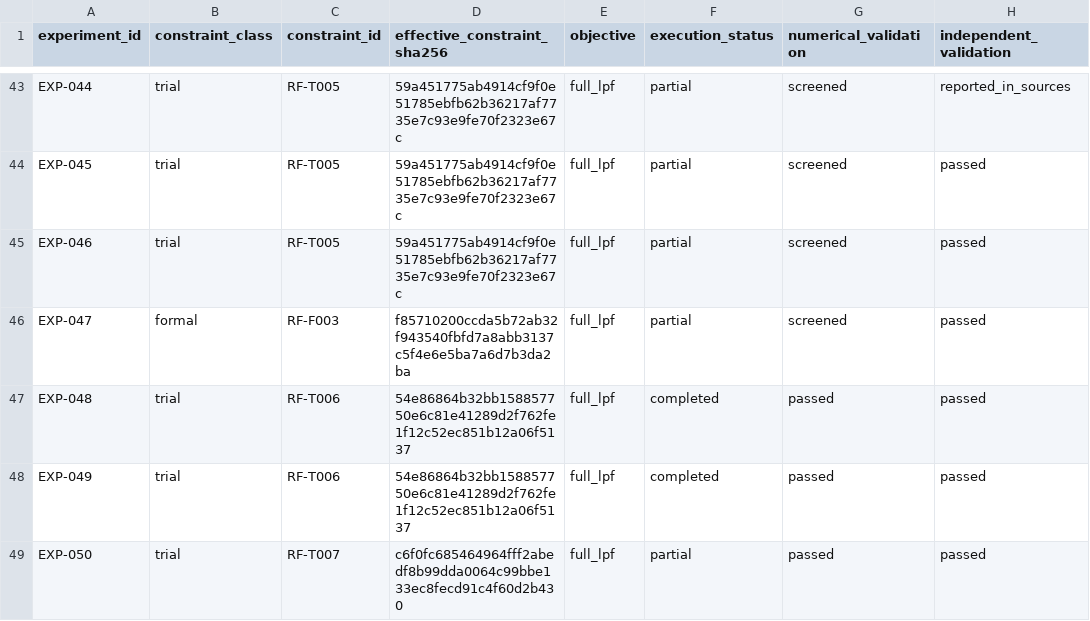
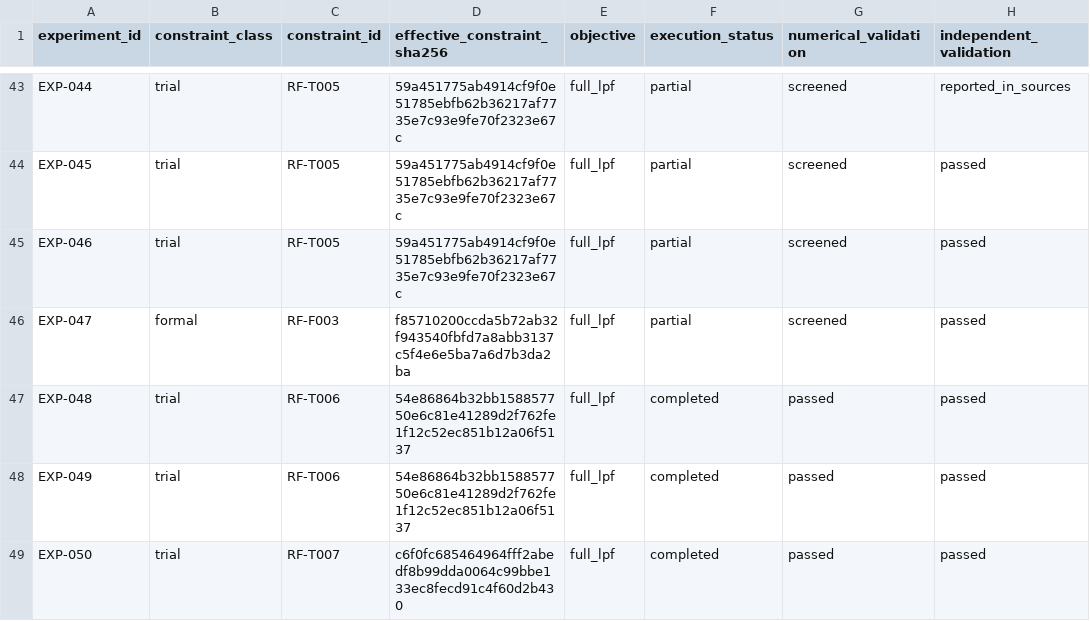
Before and after one commit to miyabimm/reconfigurable-rf-lpf-research, a CSV file: data/experiment_index.csv, drawn as a sheet; only a part is shown, gaps mark what is left out; the diff names each change by its address in the sheet, - before the commit and + after, or states it on an @@ line.

Commit message:
Mark EXP-050 completed numerical six-topology RF-T007 Phase2 pilot in derived experiment index

```diff
--- a/data/experiment_index.csv
+++ b/data/experiment_index.csv
-F49 (execution_status): partial
+F49 (execution_status): completed
```
